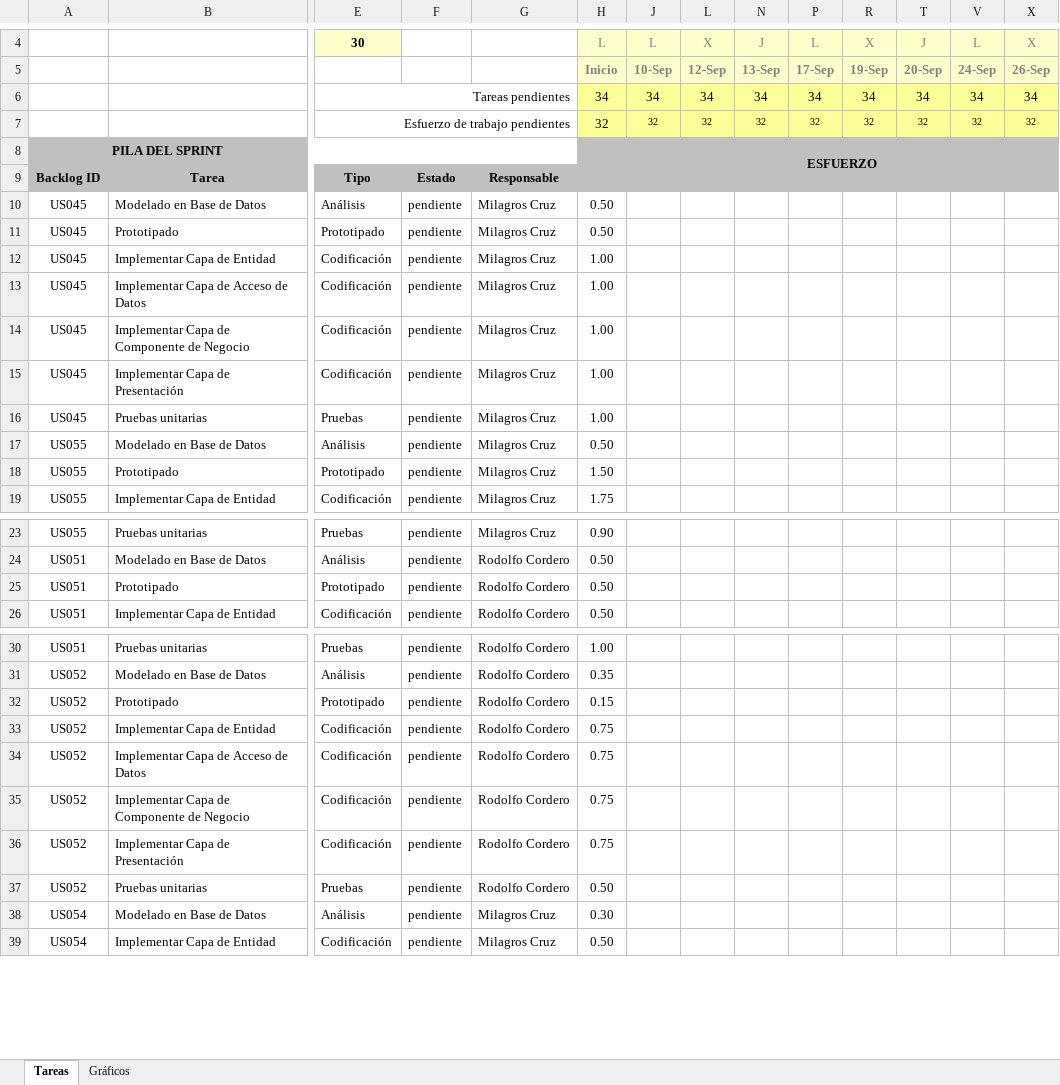
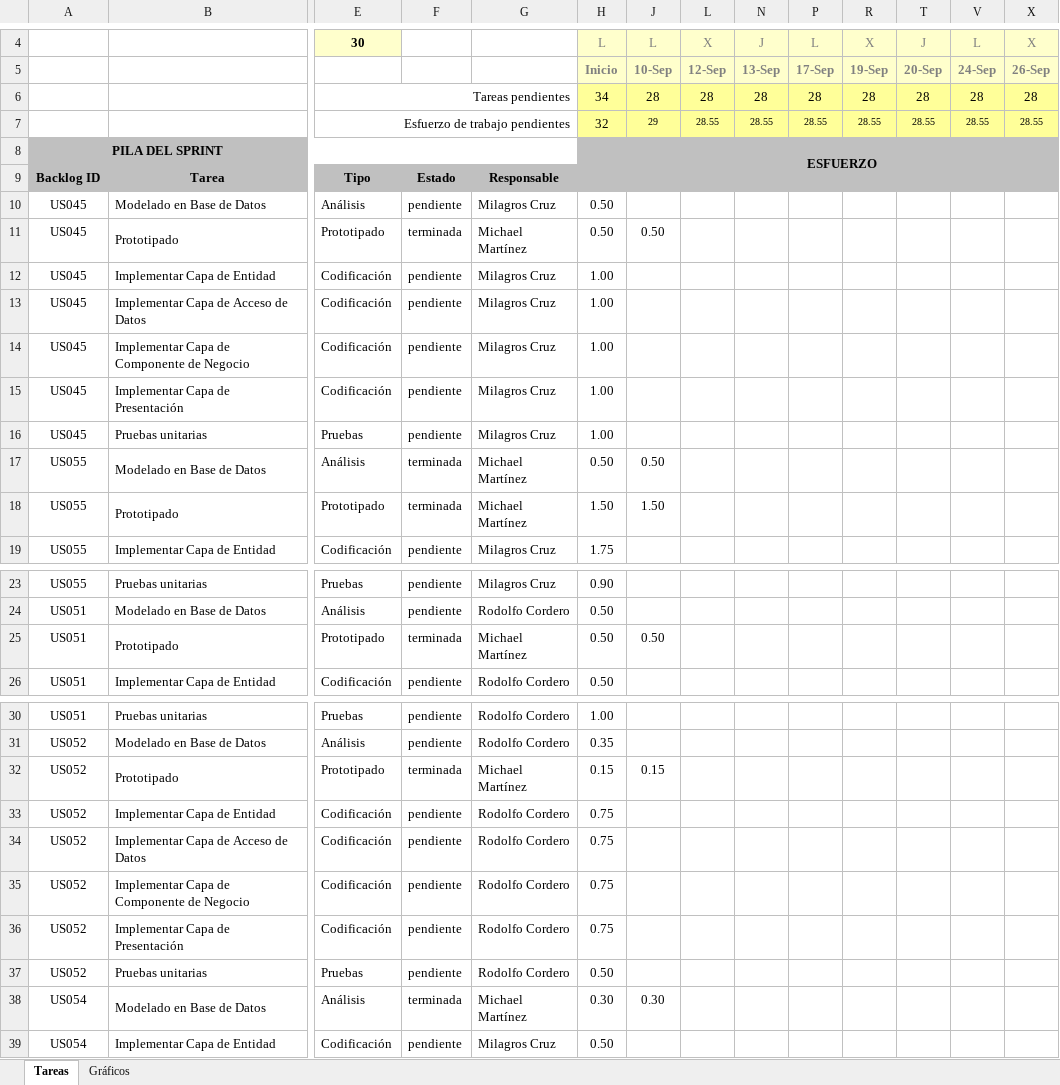
Before and after one commit to lokocharry/sisppafut, an Excel workbook: Documentos/SISPPAFUT - Sprint 5.xlsx, sheet Tareas, drawn as a sheet; only a part is shown, gaps mark what is left out; values as stored, in another font and other column widths than the file's, no borders; conditional formats not drawn; removed rows and columns are numbered as before the commit, all else as after; rows hold the shown columns only; the diff names each change by its address in the sheet, - before the commit and + after, or states it on an @@ line.

Commit message:
Se ha actulizado el estado de algunas tareas del Sprint Backlog

```diff
--- a/Documentos/SISPPAFUT - Sprint 5.xlsx (sheet Tareas)
+++ b/Documentos/SISPPAFUT - Sprint 5.xlsx (sheet Tareas)
-row 6:  |  | Tareas pendientes |  |  | 34 | 34 | 34 | 34 | 34 | 34 | 34 | 34 | 34
-row 7:  |  | Esfuerzo de trabajo pendientes |  |  | 32 | 32 | 32 | 32 | 32 | 32 | 32 | 32 | 32
+row 6:  |  | Tareas pendientes |  |  | 34 | 28 | 28 | 28 | 28 | 28 | 28 | 28 | 28
+row 7:  |  | Esfuerzo de trabajo pendientes |  |  | 32 | 29 | 28.55 | 28.55 | 28.55 | 28.55 | 28.55 | 28.55 | 28.55
-F11: pendiente
+F11: terminada
-G11: Milagros Cruz
+G11: Michael Martínez
-J11: (empty)
+J11: 0.50
-F17:F18: pendiente
+F17:F18: terminada
-G17:G18: Milagros Cruz
+G17:G18: Michael Martínez
-J17: (empty)
+J17: 0.50
-J18: (empty)
+J18: 1.50
-F25: pendiente
+F25: terminada
-G25: Rodolfo Cordero
+G25: Michael Martínez
-J25: (empty)
+J25: 0.50
-F32: pendiente
+F32: terminada
-G32: Rodolfo Cordero
+G32: Michael Martínez
-J32: (empty)
+J32: 0.15
-F38: pendiente
+F38: terminada
-G38: Milagros Cruz
+G38: Michael Martínez
-J38: (empty)
+J38: 0.30
```
Also changed, not shown: sheet Gráficos, hidden cells, charts or pictures.
